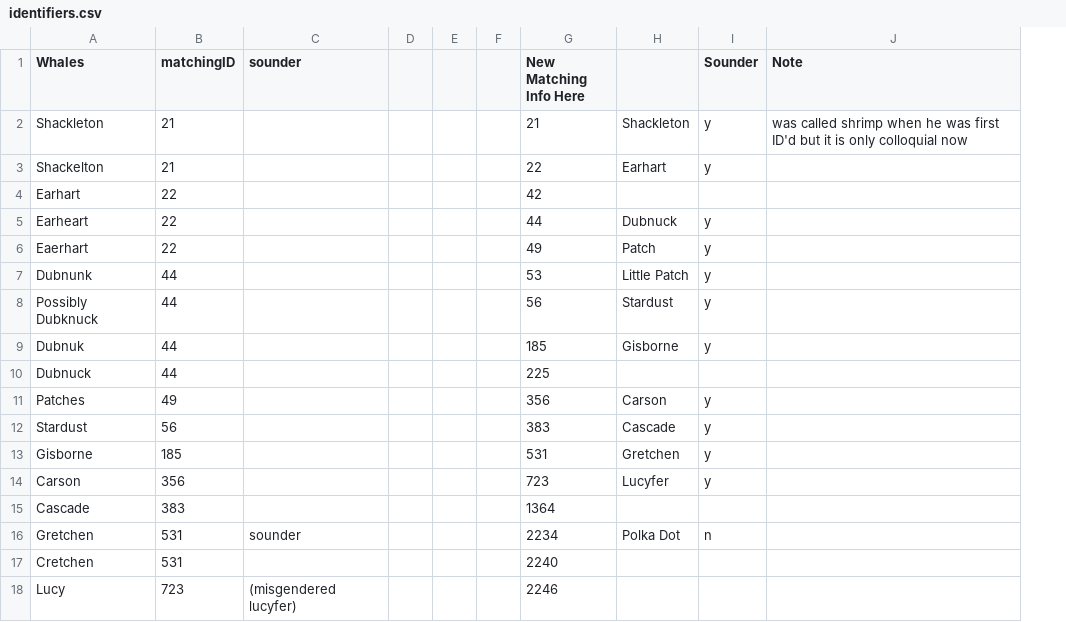
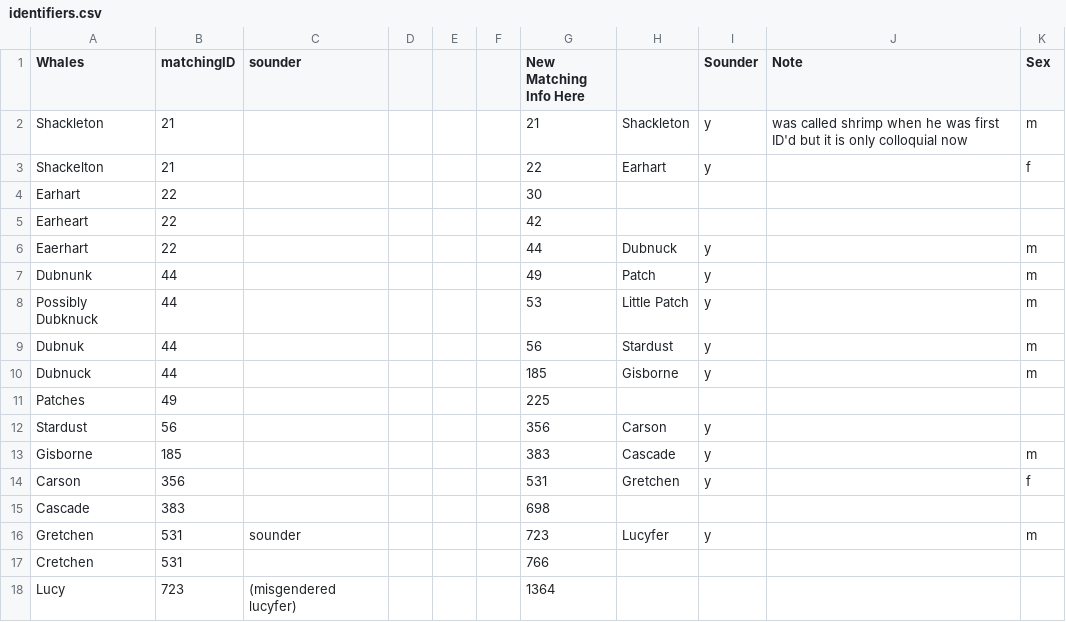
Before and after one commit to ChrisMantegna/sicb_dp, a CSV file: output/data_adjusted/identifiers.csv, drawn as a sheet; only a part is shown; the diff covers the shown part only; the diff names each change by its address in the sheet, - before the commit and + after, or states it on an @@ line.

```diff
--- a/output/data_adjusted/identifiers.csv
+++ b/output/data_adjusted/identifiers.csv
+column K (Sex), rows 2-16: m | f |  |  | m | m | m | m | m |  |  | m | f |  | m
-G4 (New Matching Info Here): 42
+G4 (New Matching Info Here): 30
-G5 (New Matching Info Here): 44
+G5 (New Matching Info Here): 42
-H5: Dubnuck
+H5: (empty)
-I5 (Sounder): y
+I5 (Sounder): (empty)
-G6 (New Matching Info Here): 49
+G6 (New Matching Info Here): 44
-H6: Patch
+H6: Dubnuck
-G7 (New Matching Info Here): 53
+G7 (New Matching Info Here): 49
-H7: Little Patch
+H7: Patch
-G8 (New Matching Info Here): 56
+G8 (New Matching Info Here): 53
-H8: Stardust
+H8: Little Patch
-G9 (New Matching Info Here): 185
+G9 (New Matching Info Here): 56
-H9: Gisborne
+H9: Stardust
-G10 (New Matching Info Here): 225
+G10 (New Matching Info Here): 185
-H10: (empty)
+H10: Gisborne
-I10 (Sounder): (empty)
+I10 (Sounder): y
-G11 (New Matching Info Here): 356
+G11 (New Matching Info Here): 225
-H11: Carson
+H11: (empty)
-I11 (Sounder): y
+I11 (Sounder): (empty)
-G12 (New Matching Info Here): 383
+G12 (New Matching Info Here): 356
-H12: Cascade
+H12: Carson
-G13 (New Matching Info Here): 531
+G13 (New Matching Info Here): 383
-H13: Gretchen
+H13: Cascade
-G14 (New Matching Info Here): 723
+G14 (New Matching Info Here): 531
-H14: Lucyfer
+H14: Gretchen
-G15 (New Matching Info Here): 1364
+G15 (New Matching Info Here): 698
-G16 (New Matching Info Here): 2234
+G16 (New Matching Info Here): 723
-H16: Polka Dot
+H16: Lucyfer
-I16 (Sounder): n
+I16 (Sounder): y
-G17 (New Matching Info Here): 2240
+G17 (New Matching Info Here): 766
-G18 (New Matching Info Here): 2246
+G18 (New Matching Info Here): 1364
```
Also changed, not shown: 39 edited cells elsewhere in this file, 2 other files.
